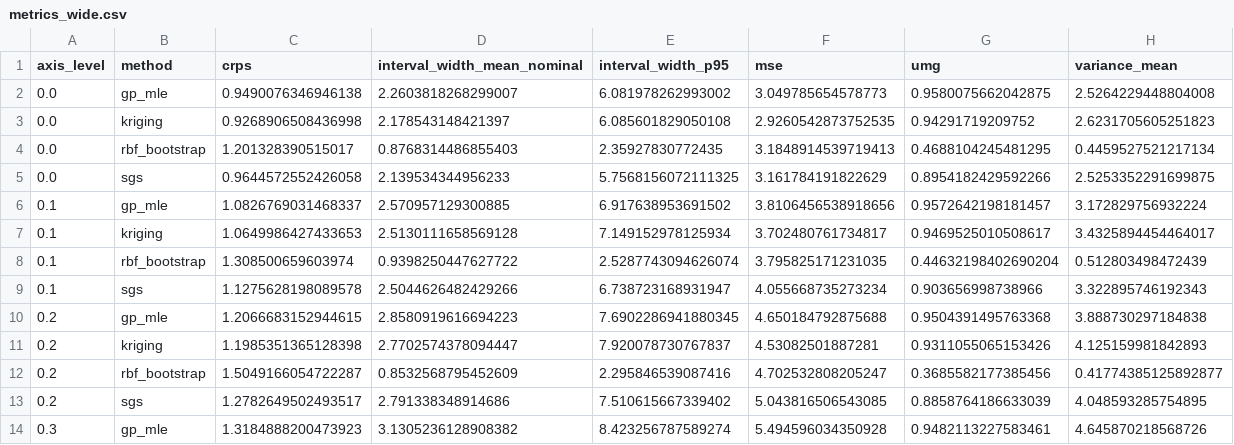
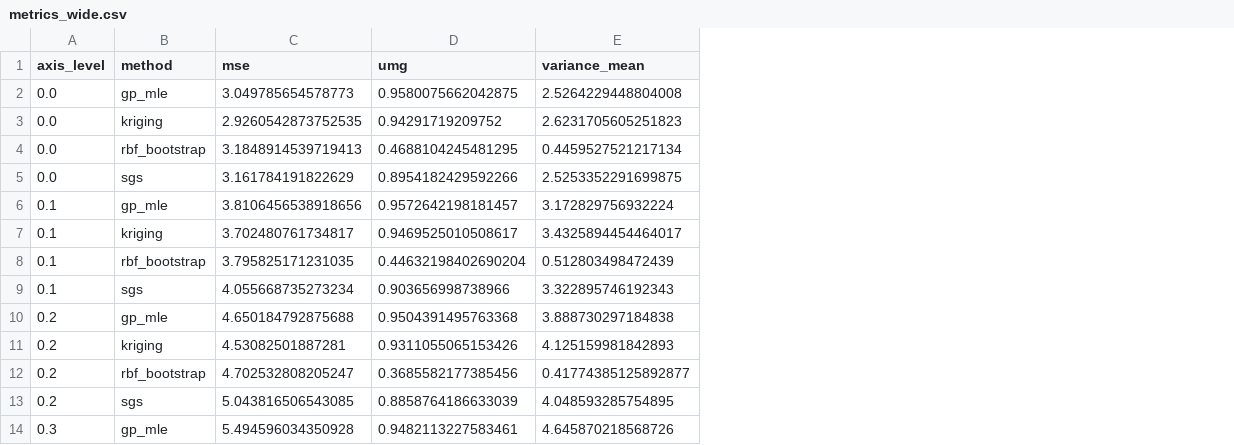
Before and after one commit to ZeroRootJ/NewWorld, a CSV file: results/processed/nugget_axis/metrics_wide.csv, drawn as a sheet; only a part is shown; the diff names each change by its address in the sheet, - before the commit and + after, or states it on an @@ line.

```diff
--- a/results/processed/nugget_axis/metrics_wide.csv
+++ b/results/processed/nugget_axis/metrics_wide.csv
-column C (crps), rows 2-14: 0.9490076346946138 | 0.9268906508436998 | 1.201328390515017 | 0.9644572552426058 | 1.0826769031468337 | 1.0649986427433653 | 1.308500659603974 | 1.1275628198089578 | 1.2066683152944615 | 1.1985351365128398 | 1.5049166054722287 | 1.2782649502493517 | 1.3184888200473923
-column D (interval_width_mean_nominal), rows 2-14: 2.2603818268299007 | 2.178543148421397 | 0.8768314486855403 | 2.139534344956233 | 2.570957129300885 | 2.5130111658569128 | 0.9398250447627722 | 2.5044626482429266 | 2.8580919616694223 | 2.7702574378094447 | 0.8532568795452609 | 2.791338348914686 | 3.1305236128908382
-column E (interval_width_p95), rows 2-14: 6.081978262993002 | 6.085601829050108 | 2.35927830772435 | 5.7568156072111325 | 6.917638953691502 | 7.149152978125934 | 2.5287743094626074 | 6.738723168931947 | 7.6902286941880345 | 7.920078730767837 | 2.295846539087416 | 7.510615667339402 | 8.423256787589274
```
Also changed, not shown: results/processed/nugget_axis/evaluation_diagnostics.csv, results/processed/nugget_axis/metrics.csv, 28 other files.
